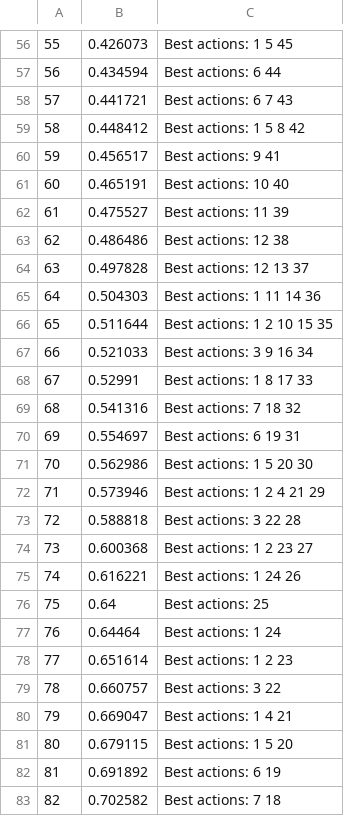
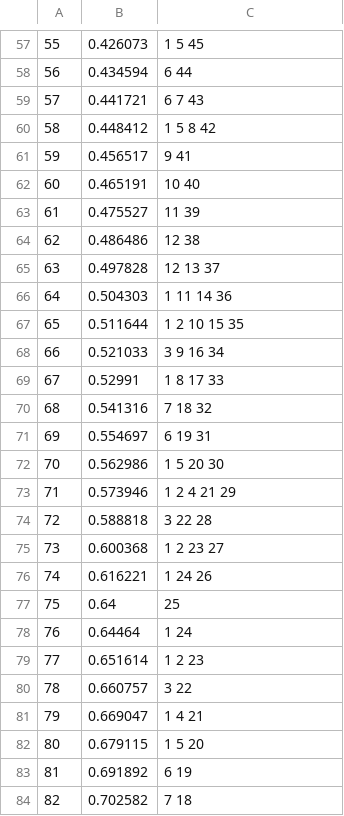
Before and after one commit to sprkrd/rl-playground, a CSV file: 04.09/value.csv, drawn as a sheet; only a part is shown, gaps mark what is left out; the diff covers the shown part only.

```diff
--- a/04.09/value.csv
+++ b/04.09/value.csv
@@ -56,28 +57,28 @@
-55,0.426073,Best actions: 1 5 45
-56,0.434594,Best actions: 6 44
-57,0.441721,Best actions: 6 7 43
-58,0.448412,Best actions: 1 5 8 42
-59,0.456517,Best actions: 9 41
-60,0.465191,Best actions: 10 40
-61,0.475527,Best actions: 11 39
-62,0.486486,Best actions: 12 38
-63,0.497828,Best actions: 12 13 37
-64,0.504303,Best actions: 1 11 14 36
-65,0.511644,Best actions: 1 2 10 15 35
-66,0.521033,Best actions: 3 9 16 34
-67,0.52991,Best actions: 1 8 17 33
-68,0.541316,Best actions: 7 18 32
-69,0.554697,Best actions: 6 19 31
-70,0.562986,Best actions: 1 5 20 30
-71,0.573946,Best actions: 1 2 4 21 29
-72,0.588818,Best actions: 3 22 28
-73,0.600368,Best actions: 1 2 23 27
-74,0.616221,Best actions: 1 24 26
-75,0.64,Best actions: 25
-76,0.64464,Best actions: 1 24
-77,0.651614,Best actions: 1 2 23
-78,0.660757,Best actions: 3 22
-79,0.669047,Best actions: 1 4 21
-80,0.679115,Best actions: 1 5 20
-81,0.691892,Best actions: 6 19
-82,0.702582,Best actions: 7 18
+55, 0.426073, 1 5 45
+56, 0.434594, 6 44
+57, 0.441721, 6 7 43
+58, 0.448412, 1 5 8 42
+59, 0.456517, 9 41
+60, 0.465191, 10 40
+61, 0.475527, 11 39
+62, 0.486486, 12 38
+63, 0.497828, 12 13 37
+64, 0.504303, 1 11 14 36
+65, 0.511644, 1 2 10 15 35
+66, 0.521033, 3 9 16 34
+67, 0.52991, 1 8 17 33
+68, 0.541316, 7 18 32
+69, 0.554697, 6 19 31
+70, 0.562986, 1 5 20 30
+71, 0.573946, 1 2 4 21 29
+72, 0.588818, 3 22 28
+73, 0.600368, 1 2 23 27
+74, 0.616221, 1 24 26
+75, 0.64, 25
+76, 0.64464, 1 24
+77, 0.651614, 1 2 23
+78, 0.660757, 3 22
+79, 0.669047, 1 4 21
+80, 0.679115, 1 5 20
+81, 0.691892, 6 19
+82, 0.702582, 7 18
```
Also changed, not shown: 1 added row and 73 edited cells elsewhere in this file, 1 other file.
